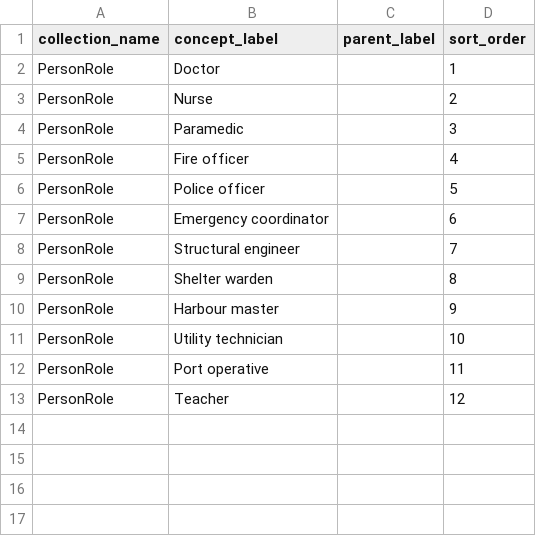
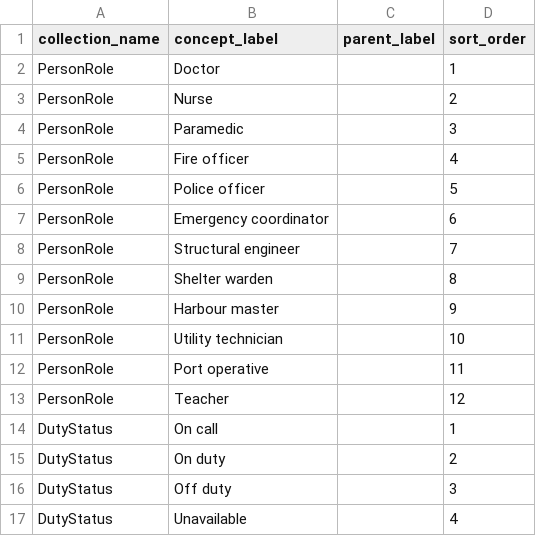
Before and after one commit to flaxandteal/ros-madair, a CSV file: example/aonach_mor/graphs/resource_models/person/collections.csv, drawn as a sheet.

```diff
--- a/example/aonach_mor/graphs/resource_models/person/collections.csv
+++ b/example/aonach_mor/graphs/resource_models/person/collections.csv
@@ -13 +13,5 @@ PersonRole,Port operative,,11
 PersonRole,Teacher,,12
+DutyStatus,On call,,1
+DutyStatus,On duty,,2
+DutyStatus,Off duty,,3
+DutyStatus,Unavailable,,4
```
Also changed, not shown: example/aonach_mor/graphs/resource_models/hazard_footprint/nodes.csv, example/aonach_mor/graphs/resource_models/insurance_policy/nodes.csv, 17 other files.
